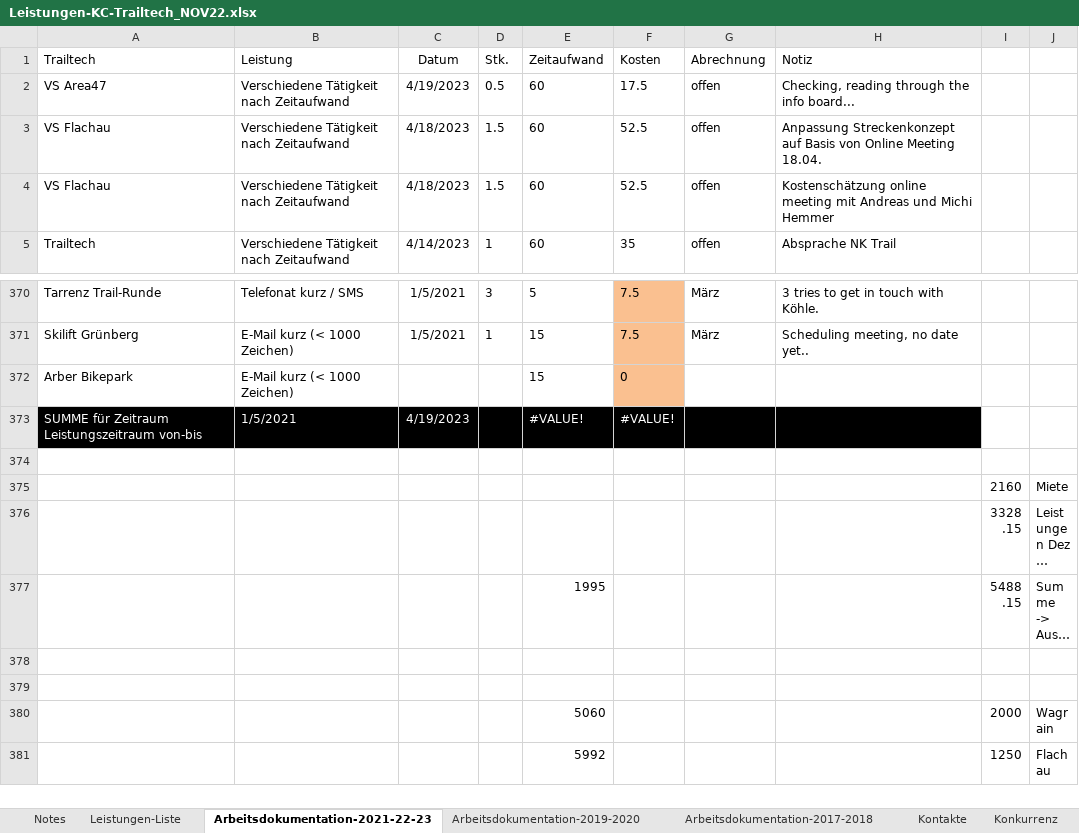
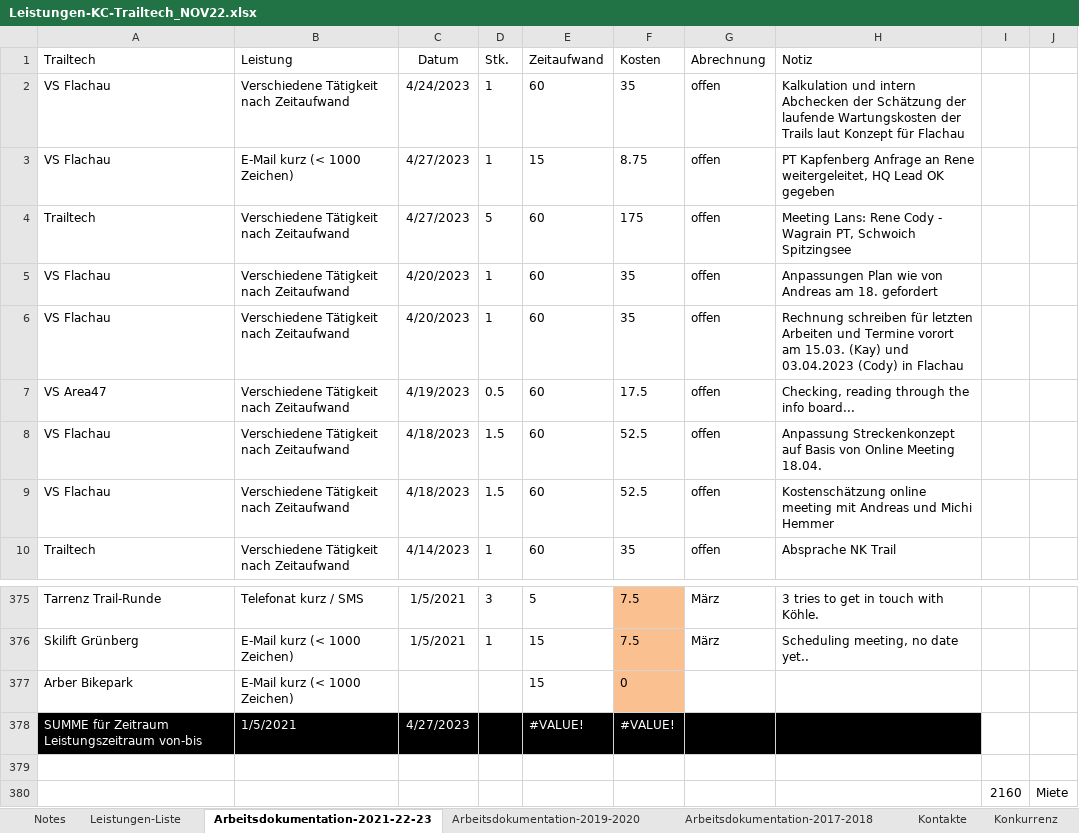
Before and after one commit to gimoya/tiroltrailhead, an Excel workbook: trailtech/Leistungen-KC-Trailtech_NOV22.xlsx, sheet Arbeitsdokumentation-2021-22-23, drawn as a sheet; only a part is shown, gaps mark what is left out; the shorter side is filled out with more unchanged rows; long unchanged cells end in …; values as stored, in another font and other column widths than the file's, no borders; conditional formats and table styles not drawn; addresses are those after the commit; the diff names each change by its address in the sheet, - before the commit and + after, or states it on an @@ line.

```diff
--- a/trailtech/Leistungen-KC-Trailtech_NOV22.xlsx (sheet Arbeitsdokumentation-2021-22-23)
+++ b/trailtech/Leistungen-KC-Trailtech_NOV22.xlsx (sheet Arbeitsdokumentation-2021-22-23)
+row 2: VS Flachau | Verschiedene Tätigkeit nach Zeitaufwand | 4/24/2023 | 1 | 60 | 35 | offen | Kalkulation und intern Abchecken der Schätzung der laufende Wartungskosten der Trails laut Konzept für Flachau
+row 3: VS Flachau | E-Mail kurz (< 1000 Zeichen) | 4/27/2023 | 1 | 15 | 8.75 | offen | PT Kapfenberg Anfrage an Rene weitergeleitet, HQ Lead OK gegeben
+row 4: Trailtech | Verschiedene Tätigkeit nach Zeitaufwand | 4/27/2023 | 5 | 60 | 175 | offen | Meeting Lans: Rene Cody - Wagrain PT, Schwoich Spitzingsee
+row 5: VS Flachau | Verschiedene Tätigkeit nach Zeitaufwand | 4/20/2023 | 1 | 60 | 35 | offen | Anpassungen Plan wie von Andreas am 18. gefordert
+row 6: VS Flachau | Verschiedene Tätigkeit nach Zeitaufwand | 4/20/2023 | 1 | 60 | 35 | offen | Rechnung schreiben für letzten Arbeiten und Termine vorort am 15.03. (Kay) und 03.04.2023 (Cody) in Flachau
-C378 (Datum): 4/19/2023
+C378 (Datum): 4/27/2023
```
Also changed, not shown: 2 other files.
